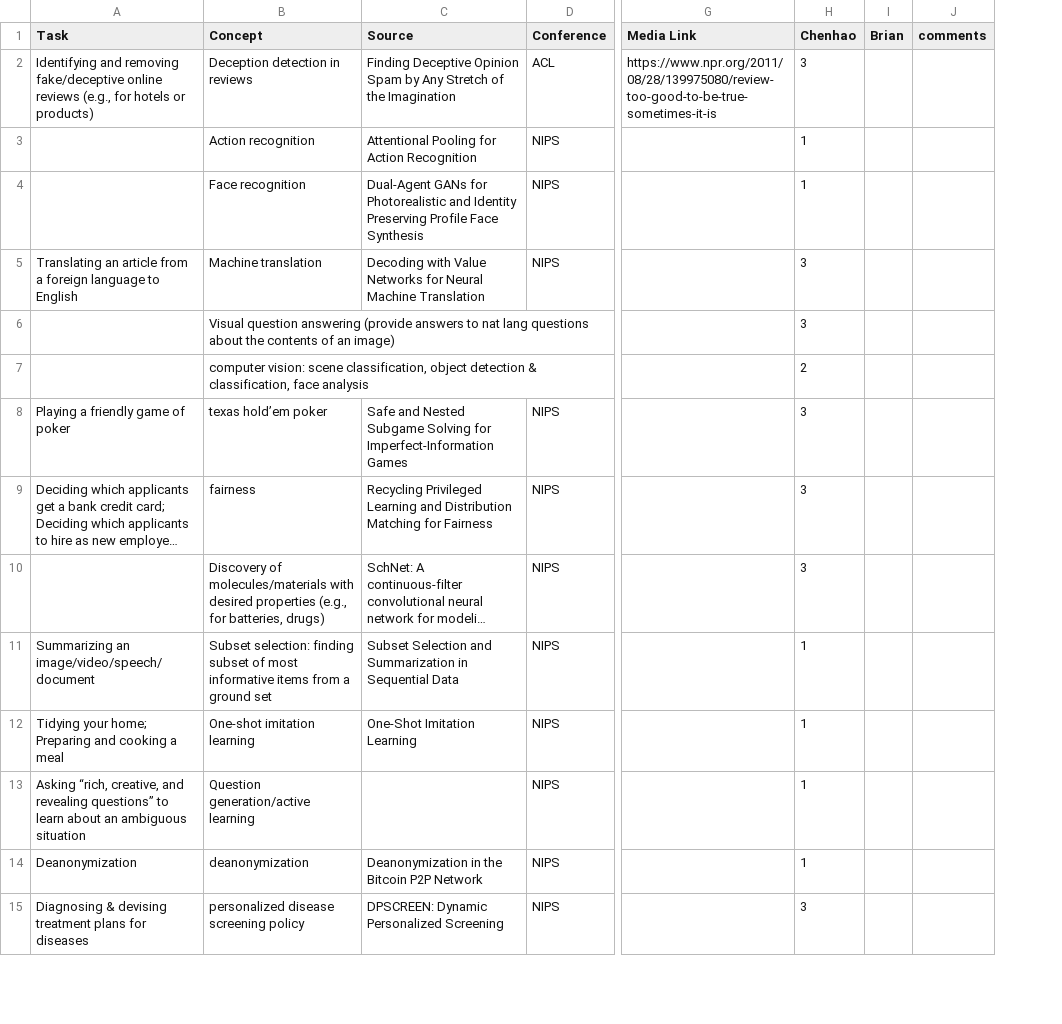
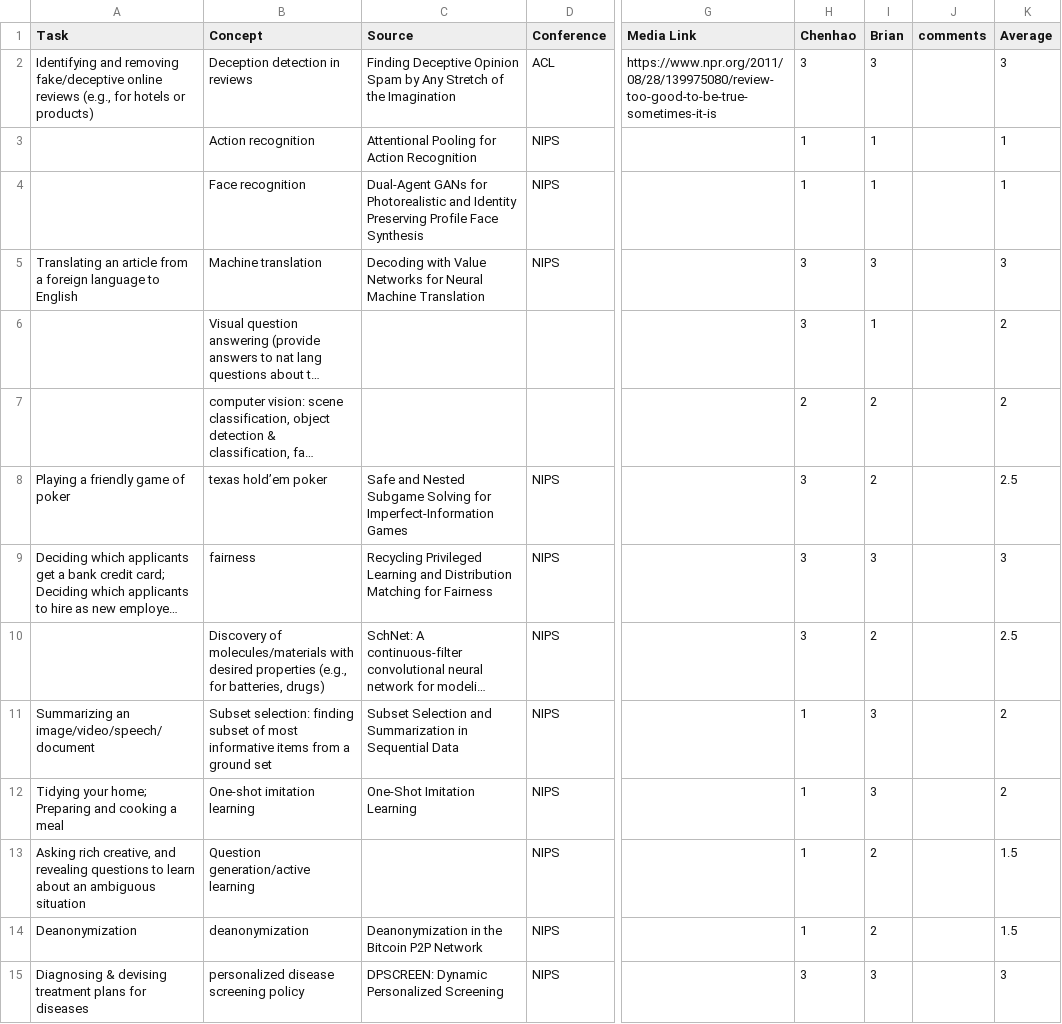
Before and after one commit to blubars/task-delegability, a CSV file: tasks/tasks-conf.csv, drawn as a sheet; only a part is shown, gaps mark what is left out; long unchanged cells end in …; the diff covers the shown part only; the diff names each change by its address in the sheet, - before the commit and + after, or states it on an @@ line.

Commit message:
brian vote, averages for tasks

```diff
--- a/tasks/tasks-conf.csv
+++ b/tasks/tasks-conf.csv
+column K (Average), rows 2-15: 3 | 1 | 1 | 3 | 2 | 2 | 2.5 | 3 | 2.5 | 2 | 2 | 1.5 | 1.5 | 3
-I2 (Brian): (empty)
+I2 (Brian): 3
-I3:I4 (Brian): (empty)
+I3:I4 (Brian): 1
-I5 (Brian): (empty)
+I5 (Brian): 3
-I6 (Brian): (empty)
+I6 (Brian): 1
-I7:I8 (Brian): (empty)
+I7:I8 (Brian): 2
-I9 (Brian): (empty)
+I9 (Brian): 3
-I10 (Brian): (empty)
+I10 (Brian): 2
-I11:I12 (Brian): (empty)
+I11:I12 (Brian): 3
-A13 (Task): Asking “rich, creative, and revealing questions” to learn…
+A13 (Task): Asking rich creative, and revealing questions to learn…
-I13:I14 (Brian): (empty)
+I13:I14 (Brian): 2
-I15 (Brian): (empty)
+I15 (Brian): 3
```
Also changed, not shown: 84 edited cells elsewhere in this file, tasks/tasks-jobs.csv, tasks/tasks-media.csv, 1 other file.
